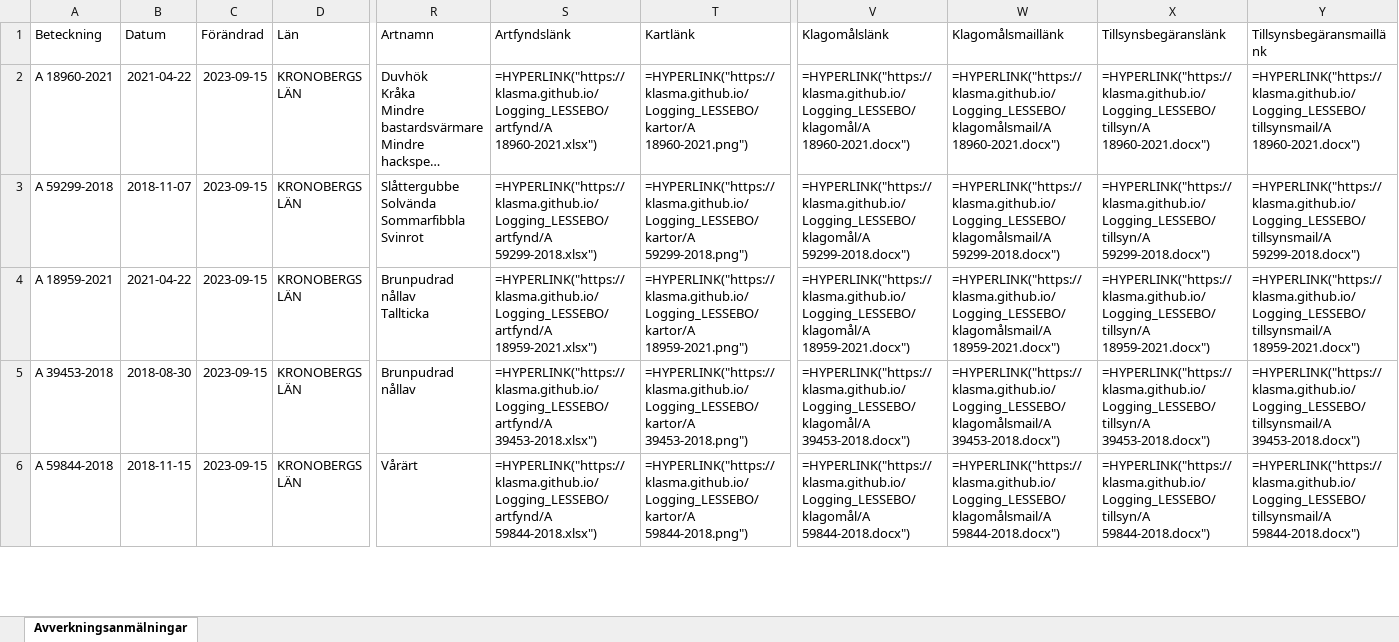
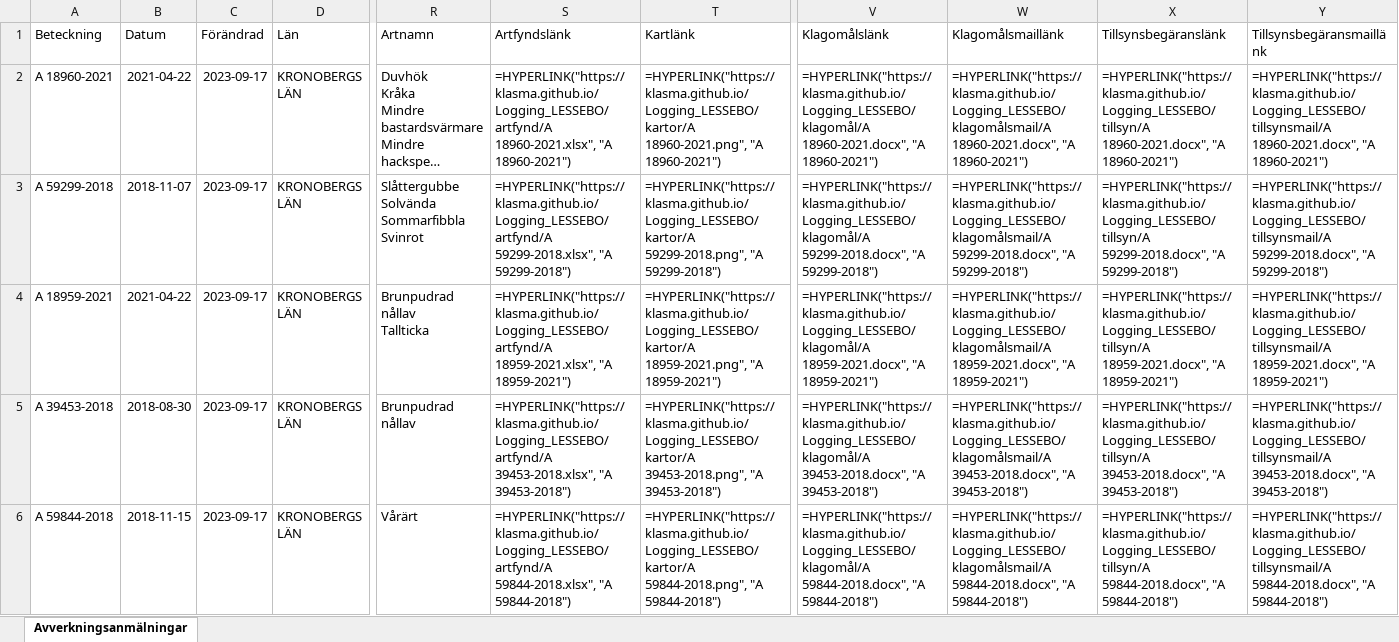
Before and after one commit to klasma/Logging_LESSEBO, an Excel workbook: Översikt LESSEBO.xlsx, sheet Avverkningsanmälningar, drawn as a sheet; only a part is shown, gaps mark what is left out; long unchanged cells end in …; values as stored, in another font and other column widths than the file's, no borders; formulas without a stored value are shown as written; the diff covers the shown part only; the diff names each change by its address in the sheet, - before the commit and + after, or states it on an @@ line.

```diff
--- a/Översikt LESSEBO.xlsx (sheet Avverkningsanmälningar)
+++ b/Översikt LESSEBO.xlsx (sheet Avverkningsanmälningar)
-C2:C6 (Förändrad): 2023-09-15
+C2:C6 (Förändrad): 2023-09-17
-S2 (Artfyndslänk): =HYPERLINK("https://klasma.github.io/Logging_LESSEBO/artfynd/A 18960-2021.xlsx")
+S2 (Artfyndslänk): =HYPERLINK("https://klasma.github.io/Logging_LESSEBO/artfynd/A 18960-2021.xlsx", "A 18960-2021")
-T2 (Kartlänk): =HYPERLINK("https://klasma.github.io/Logging_LESSEBO/kartor/A 18960-2021.png")
+T2 (Kartlänk): =HYPERLINK("https://klasma.github.io/Logging_LESSEBO/kartor/A 18960-2021.png", "A 18960-2021")
-V2 (Klagomålslänk): =HYPERLINK("https://klasma.github.io/Logging_LESSEBO/klagomål/A 18960-2021.docx")
+V2 (Klagomålslänk): =HYPERLINK("https://klasma.github.io/Logging_LESSEBO/klagomål/A 18960-2021.docx", "A 18960-2021")
-W2 (Klagomålsmaillänk): =HYPERLINK("https://klasma.github.io/Logging_LESSEBO/klagomålsmail/A 18960-2021.docx")
+W2 (Klagomålsmaillänk): =HYPERLINK("https://klasma.github.io/Logging_LESSEBO/klagomålsmail/A 18960-2021.docx", "A 18960-2021")
-X2 (Tillsynsbegäranslänk): =HYPERLINK("https://klasma.github.io/Logging_LESSEBO/tillsyn/A 18960-2021.docx")
+X2 (Tillsynsbegäranslänk): =HYPERLINK("https://klasma.github.io/Logging_LESSEBO/tillsyn/A 18960-2021.docx", "A 18960-2021")
-Y2 (Tillsynsbegäransmaillänk): =HYPERLINK("https://klasma.github.io/Logging_LESSEBO/tillsynsmail/A 18960-2021.docx")
+Y2 (Tillsynsbegäransmaillänk): =HYPERLINK("https://klasma.github.io/Logging_LESSEBO/tillsynsmail/A 18960-2021.docx", "A 18960-2021")
-S3 (Artfyndslänk): =HYPERLINK("https://klasma.github.io/Logging_LESSEBO/artfynd/A 59299-2018.xlsx")
+S3 (Artfyndslänk): =HYPERLINK("https://klasma.github.io/Logging_LESSEBO/artfynd/A 59299-2018.xlsx", "A 59299-2018")
-T3 (Kartlänk): =HYPERLINK("https://klasma.github.io/Logging_LESSEBO/kartor/A 59299-2018.png")
+T3 (Kartlänk): =HYPERLINK("https://klasma.github.io/Logging_LESSEBO/kartor/A 59299-2018.png", "A 59299-2018")
-V3 (Klagomålslänk): =HYPERLINK("https://klasma.github.io/Logging_LESSEBO/klagomål/A 59299-2018.docx")
+V3 (Klagomålslänk): =HYPERLINK("https://klasma.github.io/Logging_LESSEBO/klagomål/A 59299-2018.docx", "A 59299-2018")
-W3 (Klagomålsmaillänk): =HYPERLINK("https://klasma.github.io/Logging_LESSEBO/klagomålsmail/A 59299-2018.docx")
+W3 (Klagomålsmaillänk): =HYPERLINK("https://klasma.github.io/Logging_LESSEBO/klagomålsmail/A 59299-2018.docx", "A 59299-2018")
-X3 (Tillsynsbegäranslänk): =HYPERLINK("https://klasma.github.io/Logging_LESSEBO/tillsyn/A 59299-2018.docx")
+X3 (Tillsynsbegäranslänk): =HYPERLINK("https://klasma.github.io/Logging_LESSEBO/tillsyn/A 59299-2018.docx", "A 59299-2018")
-Y3 (Tillsynsbegäransmaillänk): =HYPERLINK("https://klasma.github.io/Logging_LESSEBO/tillsynsmail/A 59299-2018.docx")
+Y3 (Tillsynsbegäransmaillänk): =HYPERLINK("https://klasma.github.io/Logging_LESSEBO/tillsynsmail/A 59299-2018.docx", "A 59299-2018")
-S4 (Artfyndslänk): =HYPERLINK("https://klasma.github.io/Logging_LESSEBO/artfynd/A 18959-2021.xlsx")
+S4 (Artfyndslänk): =HYPERLINK("https://klasma.github.io/Logging_LESSEBO/artfynd/A 18959-2021.xlsx", "A 18959-2021")
-T4 (Kartlänk): =HYPERLINK("https://klasma.github.io/Logging_LESSEBO/kartor/A 18959-2021.png")
+T4 (Kartlänk): =HYPERLINK("https://klasma.github.io/Logging_LESSEBO/kartor/A 18959-2021.png", "A 18959-2021")
-V4 (Klagomålslänk): =HYPERLINK("https://klasma.github.io/Logging_LESSEBO/klagomål/A 18959-2021.docx")
+V4 (Klagomålslänk): =HYPERLINK("https://klasma.github.io/Logging_LESSEBO/klagomål/A 18959-2021.docx", "A 18959-2021")
-W4 (Klagomålsmaillänk): =HYPERLINK("https://klasma.github.io/Logging_LESSEBO/klagomålsmail/A 18959-2021.docx")
+W4 (Klagomålsmaillänk): =HYPERLINK("https://klasma.github.io/Logging_LESSEBO/klagomålsmail/A 18959-2021.docx", "A 18959-2021")
-X4 (Tillsynsbegäranslänk): =HYPERLINK("https://klasma.github.io/Logging_LESSEBO/tillsyn/A 18959-2021.docx")
+X4 (Tillsynsbegäranslänk): =HYPERLINK("https://klasma.github.io/Logging_LESSEBO/tillsyn/A 18959-2021.docx", "A 18959-2021")
-Y4 (Tillsynsbegäransmaillänk): =HYPERLINK("https://klasma.github.io/Logging_LESSEBO/tillsynsmail/A 18959-2021.docx")
+Y4 (Tillsynsbegäransmaillänk): =HYPERLINK("https://klasma.github.io/Logging_LESSEBO/tillsynsmail/A 18959-2021.docx", "A 18959-2021")
-S5 (Artfyndslänk): =HYPERLINK("https://klasma.github.io/Logging_LESSEBO/artfynd/A 39453-2018.xlsx")
+S5 (Artfyndslänk): =HYPERLINK("https://klasma.github.io/Logging_LESSEBO/artfynd/A 39453-2018.xlsx", "A 39453-2018")
-T5 (Kartlänk): =HYPERLINK("https://klasma.github.io/Logging_LESSEBO/kartor/A 39453-2018.png")
+T5 (Kartlänk): =HYPERLINK("https://klasma.github.io/Logging_LESSEBO/kartor/A 39453-2018.png", "A 39453-2018")
-V5 (Klagomålslänk): =HYPERLINK("https://klasma.github.io/Logging_LESSEBO/klagomål/A 39453-2018.docx")
+V5 (Klagomålslänk): =HYPERLINK("https://klasma.github.io/Logging_LESSEBO/klagomål/A 39453-2018.docx", "A 39453-2018")
-W5 (Klagomålsmaillänk): =HYPERLINK("https://klasma.github.io/Logging_LESSEBO/klagomålsmail/A 39453-2018.docx")
+W5 (Klagomålsmaillänk): =HYPERLINK("https://klasma.github.io/Logging_LESSEBO/klagomålsmail/A 39453-2018.docx", "A 39453-2018")
-X5 (Tillsynsbegäranslänk): =HYPERLINK("https://klasma.github.io/Logging_LESSEBO/tillsyn/A 39453-2018.docx")
+X5 (Tillsynsbegäranslänk): =HYPERLINK("https://klasma.github.io/Logging_LESSEBO/tillsyn/A 39453-2018.docx", "A 39453-2018")
-Y5 (Tillsynsbegäransmaillänk): =HYPERLINK("https://klasma.github.io/Logging_LESSEBO/tillsynsmail/A 39453-2018.docx")
+Y5 (Tillsynsbegäransmaillänk): =HYPERLINK("https://klasma.github.io/Logging_LESSEBO/tillsynsmail/A 39453-2018.docx", "A 39453-2018")
-S6 (Artfyndslänk): =HYPERLINK("https://klasma.github.io/Logging_LESSEBO/artfynd/A 59844-2018.xlsx")
+S6 (Artfyndslänk): =HYPERLINK("https://klasma.github.io/Logging_LESSEBO/artfynd/A 59844-2018.xlsx", "A 59844-2018")
-T6 (Kartlänk): =HYPERLINK("https://klasma.github.io/Logging_LESSEBO/kartor/A 59844-2018.png")
+T6 (Kartlänk): =HYPERLINK("https://klasma.github.io/Logging_LESSEBO/kartor/A 59844-2018.png", "A 59844-2018")
-V6 (Klagomålslänk): =HYPERLINK("https://klasma.github.io/Logging_LESSEBO/klagomål/A 59844-2018.docx")
+V6 (Klagomålslänk): =HYPERLINK("https://klasma.github.io/Logging_LESSEBO/klagomål/A 59844-2018.docx", "A 59844-2018")
-W6 (Klagomålsmaillänk): =HYPERLINK("https://klasma.github.io/Logging_LESSEBO/klagomålsmail/A 59844-2018.docx")
+W6 (Klagomålsmaillänk): =HYPERLINK("https://klasma.github.io/Logging_LESSEBO/klagomålsmail/A 59844-2018.docx", "A 59844-2018")
-X6 (Tillsynsbegäranslänk): =HYPERLINK("https://klasma.github.io/Logging_LESSEBO/tillsyn/A 59844-2018.docx")
+X6 (Tillsynsbegäranslänk): =HYPERLINK("https://klasma.github.io/Logging_LESSEBO/tillsyn/A 59844-2018.docx", "A 59844-2018")
-Y6 (Tillsynsbegäransmaillänk): =HYPERLINK("https://klasma.github.io/Logging_LESSEBO/tillsynsmail/A 59844-2018.docx")
+Y6 (Tillsynsbegäransmaillänk): =HYPERLINK("https://klasma.github.io/Logging_LESSEBO/tillsynsmail/A 59844-2018.docx", "A 59844-2018")
```
Also changed, not shown: 194 edited cells elsewhere in this sheet, artfynd/A 18960-2021.xlsx, artfynd/A 37936-2021.xlsx, 39 other files.
